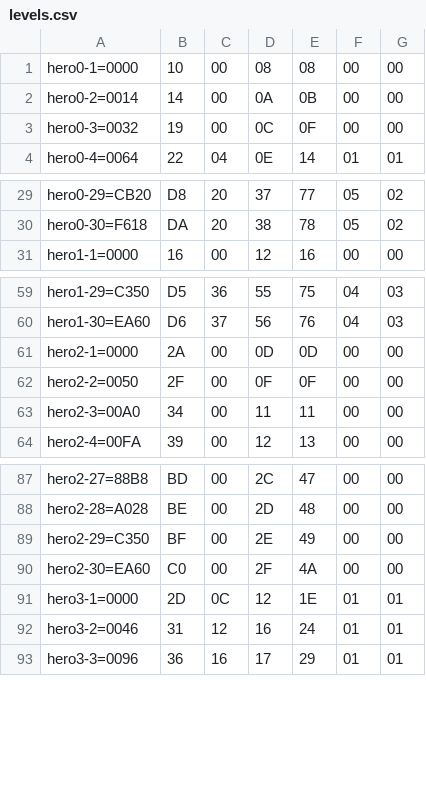
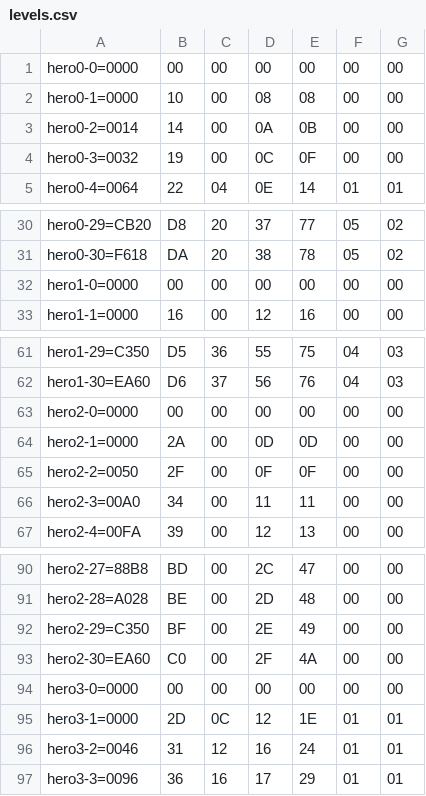
Before and after one commit to LeonisX/ps-ss-editor, a CSV file: src/main/resources/levels.csv, drawn as a sheet; only a part is shown, gaps mark what is left out.

```diff
--- a/src/main/resources/levels.csv
+++ b/src/main/resources/levels.csv
@@ -1 +1,2 @@
+hero0-0=0000;00;00;00;00;00;00
 hero0-1=0000;10;00;08;08;00;00
@@ -30,2 +31,3 @@ hero0-29=CB20;D8;20;37;77;05;02
 hero0-30=F618;DA;20;38;78;05;02
+hero1-0=0000;00;00;00;00;00;00
 hero1-1=0000;16;00;12;16;00;00
@@ -60,2 +62,3 @@ hero1-29=C350;D5;36;55;75;04;03
 hero1-30=EA60;D6;37;56;76;04;03
+hero2-0=0000;00;00;00;00;00;00
 hero2-1=0000;2A;00;0D;0D;00;00
@@ -90,2 +93,3 @@ hero2-29=C350;BF;00;2E;49;00;00
 hero2-30=EA60;C0;00;2F;4A;00;00
+hero3-0=0000;00;00;00;00;00;00
 hero3-1=0000;2D;0C;12;1E;01;01
```
Also changed, not shown: 3 other files.
